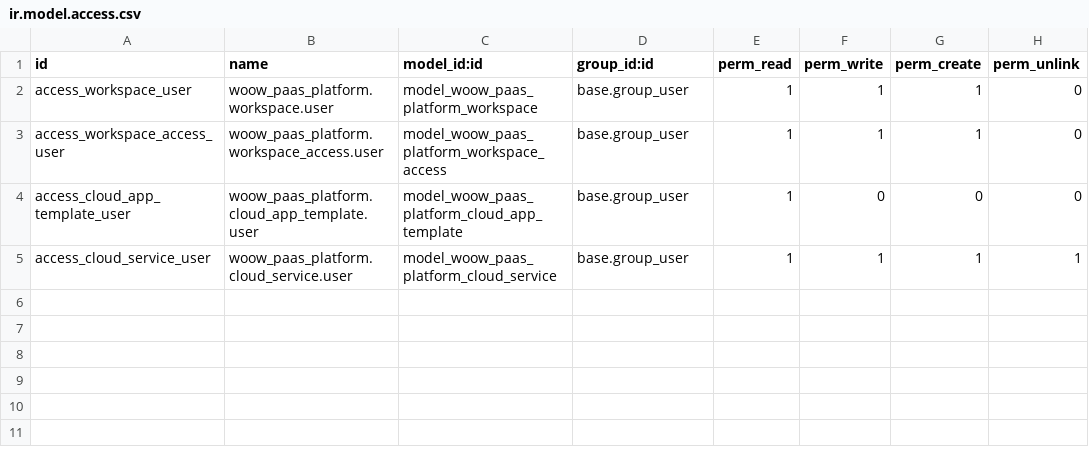
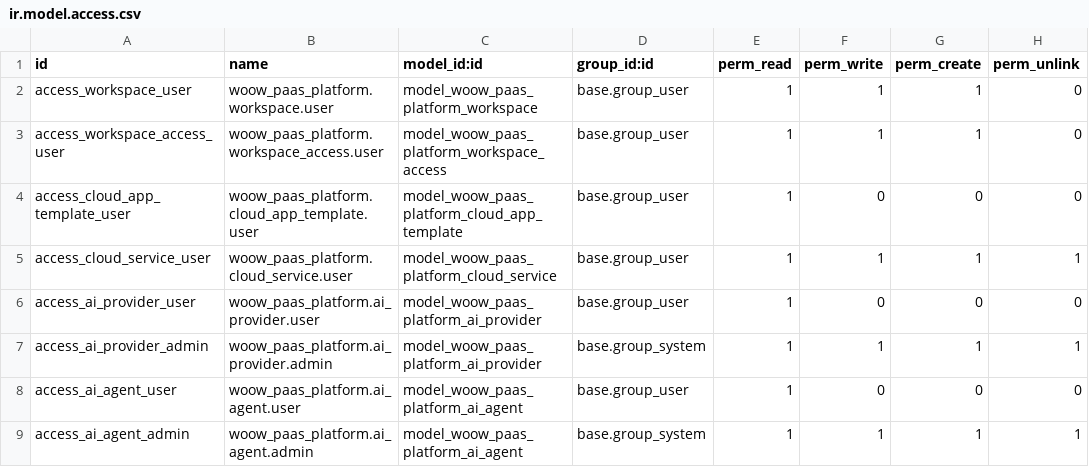
Before and after one commit to WOOWTECH/odoo-addon-woow-paas-platform, a CSV file: src/security/ir.model.access.csv, drawn as a sheet.

Commit message:
Issue #22: add AI Provider and AI Agent models with settings UI
- Create woow_paas_platform.ai_provider model (name, api_base_url, api_key, model_name, is_active, max_tokens, temperature)
- Create woow_paas_platform.ai_agent model (name, agent_display_name, system_prompt, provider_id, avatar_color, is_default) with single-default enforcement
- Extend res.config.settings with woow_ai_provider_id (default AI provider selection)
- Add tree + form views for AI Provider and AI Agent with menu items
- Add AI Assistant Configuration block to settings view with link to manage providers
- Add default WoowBot agent data (data/ai_agents.xml)
- Add ACL: read-only for users, full CRUD for admins on both models
- Add project, mail, bus to module dependencies

```diff
--- a/src/security/ir.model.access.csv
+++ b/src/security/ir.model.access.csv
@@ -5 +5,5 @@ access_cloud_app_template_user,woow_paas_platform.cloud_app_template.user,model_
 access_cloud_service_user,woow_paas_platform.cloud_service.user,model_woow_paas_platform_cloud_service,base.group_user,1,1,1,1
+access_ai_provider_user,woow_paas_platform.ai_provider.user,model_woow_paas_platform_ai_provider,base.group_user,1,0,0,0
+access_ai_provider_admin,woow_paas_platform.ai_provider.admin,model_woow_paas_platform_ai_provider,base.group_system,1,1,1,1
+access_ai_agent_user,woow_paas_platform.ai_agent.user,model_woow_paas_platform_ai_agent,base.group_user,1,0,0,0
+access_ai_agent_admin,woow_paas_platform.ai_agent.admin,model_woow_paas_platform_ai_agent,base.group_system,1,1,1,1
```
Also changed, not shown: 9 other files.
